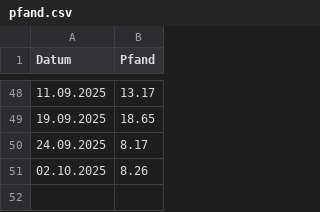
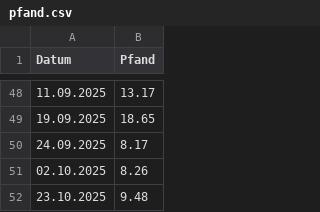
Before and after one commit to Bni-byte/Abikasse, a CSV file: pfand.csv, drawn as a sheet; only a part is shown, gaps mark what is left out; the diff names each change by its address in the sheet, - before the commit and + after, or states it on an @@ line.

Commit message:
Aktualisieren von pfand.csv

```diff
--- a/pfand.csv
+++ b/pfand.csv
+row 52: 23.10.2025 | 9.48
```
